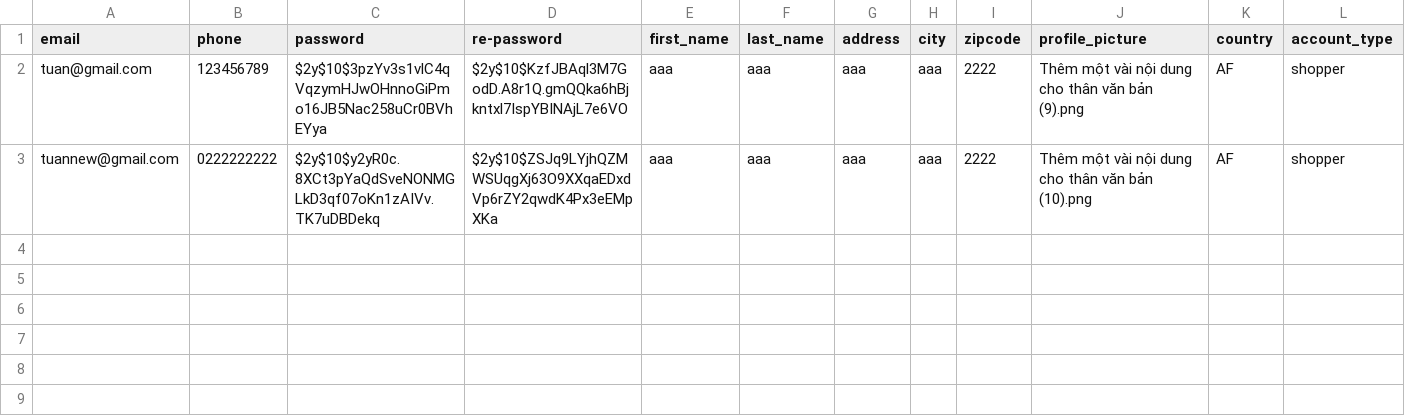
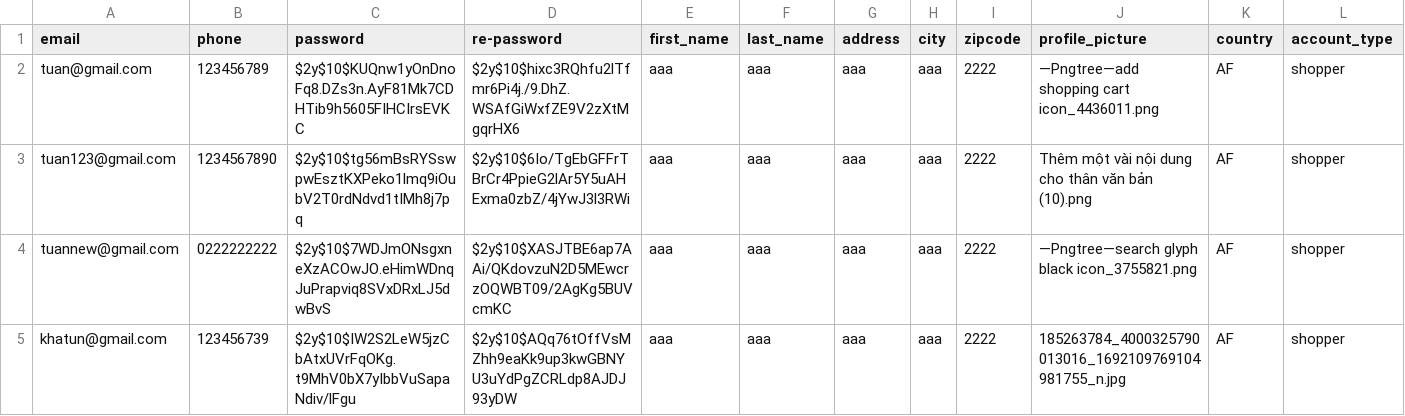
Before and after one commit to b1amage/web-prog-a3-group1, a CSV file: backend/registration.csv, drawn as a sheet; only a part is shown; addresses are those after the commit; rows hold the shown columns only; the diff names each change by its address in the sheet, - before the commit and + after, or states it on an @@ line.

```diff
--- a/backend/registration.csv
+++ b/backend/registration.csv
-C2 (password): $2y$10$3pzYv3s1vlC4qVqzymHJwOHnnoGiPmo16JB5Nac258uCr0BVhEYya
+C2 (password): $2y$10$KUQnw1yOnDnoFq8.DZs3n.AyF81Mk7CDHTib9h5605FIHCIrsEVKC
-D2 (re-password): $2y$10$KzfJBAql3M7GodD.A8r1Q.gmQQka6hBjkntxl7IspYBINAjL7e6VO
+D2 (re-password): $2y$10$hixc3RQhfu2lTfmr6Pi4j./9.DhZ.WSAfGiWxfZE9V2zXtMgqrHX6
-J2 (profile_picture): Thêm một vài nội dung cho thân văn bản (9).png
+J2 (profile_picture): —Pngtree—add shopping cart icon_4436011.png
+row 3: tuan123@gmail.com | 1234567890 | $2y$10$tg56mBsRYSswpwEsztKXPeko1lmq9iOubV2T0rdNdvd1tIMh8j7pq | $2y$10$6Io/TgEbGFFrTBrCr4PpieG2lAr5Y5uAHExma0zbZ/4jYwJ3l3RWi | aaa | aaa | aaa | aaa | 2222 | Thêm một vài nội dung cho thân văn bản (10).png | AF | shopper
-C4 (password): $2y$10$y2yR0c.8XCt3pYaQdSveNONMGLkD3qf07oKn1zAIVv.TK7uDBDekq
+C4 (password): $2y$10$7WDJmONsgxneXzACOwJO.eHimWDnqJuPrapviq8SVxDRxLJ5dwBvS
-D4 (re-password): $2y$10$ZSJq9LYjhQZMWSUqgXj63O9XXqaEDxdVp6rZY2qwdK4Px3eEMpXKa
+D4 (re-password): $2y$10$XASJTBE6ap7AAi/QKdovzuN2D5MEwcrzOQWBT09/2AgKg5BUVcmKC
-J4 (profile_picture): Thêm một vài nội dung cho thân văn bản (10).png
+J4 (profile_picture): —Pngtree—search glyph black icon_3755821.png
+row 5: khatun@gmail.com | 123456739 | $2y$10$IW2S2LeW5jzCbAtxUVrFqOKg.t9MhV0bX7yIbbVuSapaNdiv/lFgu | $2y$10$AQq76tOffVsMZhh9eaKk9up3kwGBNYU3uYdPgZCRLdp8AJDJ93yDW | aaa | aaa | aaa | aaa | 2222 | 185263784_4000325790013016_1692109769104981755_n.jpg | AF | shopper
```
Also changed, not shown: 4 other files.
